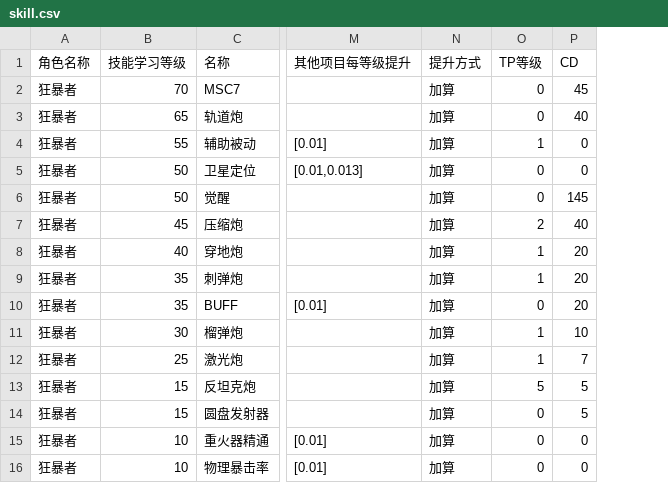
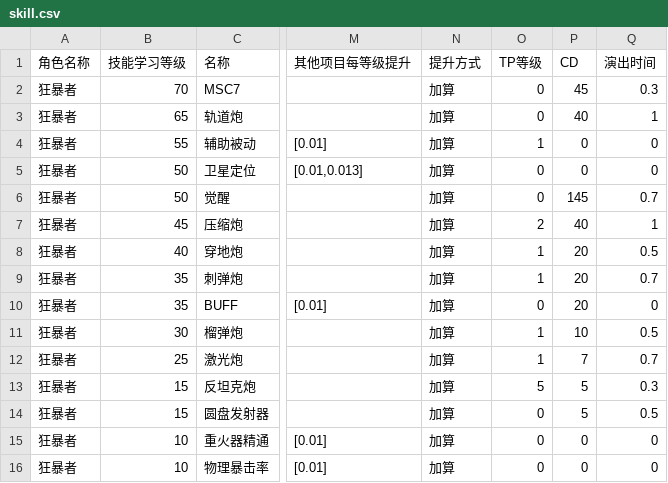
Before and after one commit to wyatthomg/dnfm, a CSV file: skill.csv, drawn as a sheet; only a part is shown, gaps mark what is left out; the diff names each change by its address in the sheet, - before the commit and + after, or states it on an @@ line.

```diff
--- a/skill.csv
+++ b/skill.csv
+column Q (演出时间), rows 2-16: 0.3 | 1 | 0 | 0 | 0.7 | 1 | 0.5 | 0.7 | 0 | 0.5 | 0.7 | 0.3 | 0.5 | 0 | 0
```
Also changed, not shown: 3 other files.
